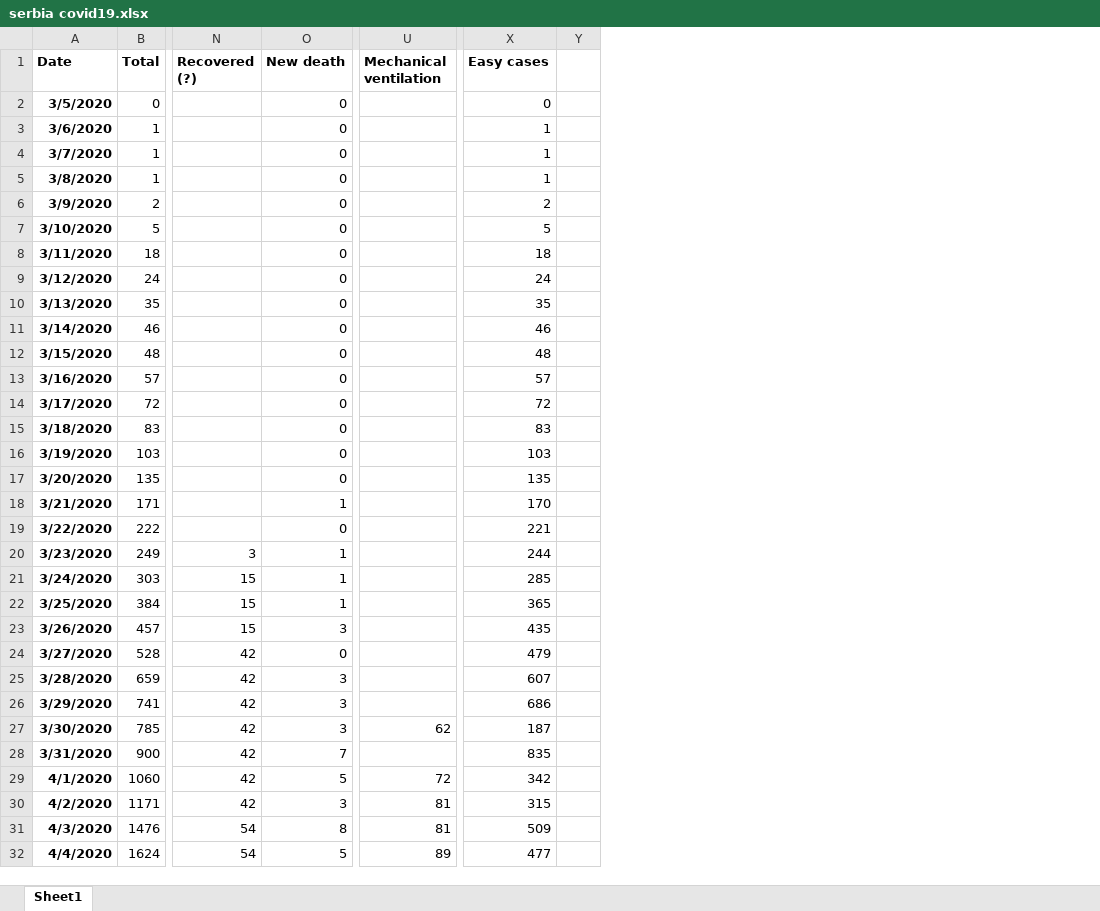
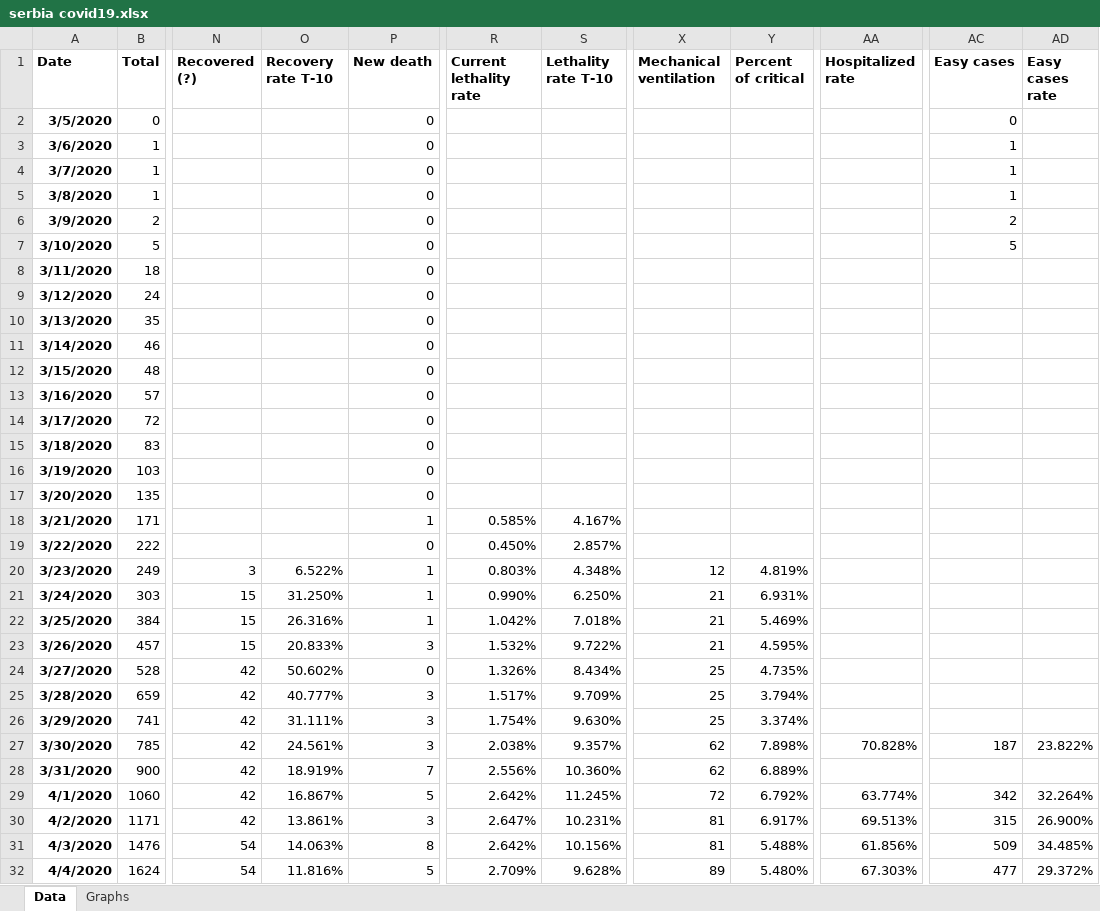
Before and after one commit to sasa-yovanovicc/covid-19, an Excel workbook: serbia covid19.xlsx, sheet Data, drawn as a sheet; only a part is shown, gaps mark what is left out; values as stored, in another font and other column widths than the file's, no borders; charts and pictures not drawn; removed rows and columns are numbered as before the commit, all else as after; the diff covers the shown part only; the diff names each change by its address in the sheet, - before the commit and + after, or states it on an @@ line.

```diff
--- a/serbia covid19.xlsx (sheet Data)
+++ b/serbia covid19.xlsx (sheet Data)
-sheet tab: Sheet1
+sheet tab: Data
+sheet tab: Graphs
+column O (Recovery rate T-10), rows 20-32: 6.522% | 31.250% | 26.316% | 20.833% | 50.602% | 40.777% | 31.111% | 24.561% | 18.919% | 16.867% | 13.861% | 14.063% | 11.816%
+column R (Current lethality rate), rows 18-32: 0.585% | 0.450% | 0.803% | 0.990% | 1.042% | 1.532% | 1.326% | 1.517% | 1.754% | 2.038% | 2.556% | 2.642% | 2.647% | 2.642% | 2.709%
+column S (Lethality rate T-10), rows 18-32: 4.167% | 2.857% | 4.348% | 6.250% | 7.018% | 9.722% | 8.434% | 9.709% | 9.630% | 9.357% | 10.360% | 11.245% | 10.231% | 10.156% | 9.628%
+column Y (Percent of critical), rows 20-32: 4.819% | 6.931% | 5.469% | 4.595% | 4.735% | 3.794% | 3.374% | 7.898% | 6.889% | 6.792% | 6.917% | 5.488% | 5.480%
+column AA (Hospitalized rate), rows 27-32: 70.828% |  | 63.774% | 69.513% | 61.856% | 67.303%
-column Y, empty
+column AD (Easy cases rate), rows 27-32: 23.822% |  | 32.264% | 26.900% | 34.485% | 29.372%
-AC8 (Easy cases): 18
+AC8 (Easy cases): (empty)
-AC9 (Easy cases): 24
+AC9 (Easy cases): (empty)
-AC10 (Easy cases): 35
+AC10 (Easy cases): (empty)
-AC11 (Easy cases): 46
+AC11 (Easy cases): (empty)
-AC12 (Easy cases): 48
+AC12 (Easy cases): (empty)
-AC13 (Easy cases): 57
+AC13 (Easy cases): (empty)
-AC14 (Easy cases): 72
+AC14 (Easy cases): (empty)
-AC15 (Easy cases): 83
+AC15 (Easy cases): (empty)
-AC16 (Easy cases): 103
+AC16 (Easy cases): (empty)
-AC17 (Easy cases): 135
+AC17 (Easy cases): (empty)
-AC18 (Easy cases): 170
+AC18 (Easy cases): (empty)
-AC19 (Easy cases): 221
+AC19 (Easy cases): (empty)
-X20 (Mechanical ventilation): (empty)
+X20 (Mechanical ventilation): 12
-AC20 (Easy cases): 244
+AC20 (Easy cases): (empty)
-X21:X23 (Mechanical ventilation): (empty)
+X21:X23 (Mechanical ventilation): 21
-AC21 (Easy cases): 285
+AC21 (Easy cases): (empty)
-AC22 (Easy cases): 365
+AC22 (Easy cases): (empty)
-AC23 (Easy cases): 435
+AC23 (Easy cases): (empty)
-X24:X26 (Mechanical ventilation): (empty)
+X24:X26 (Mechanical ventilation): 25
-AC24 (Easy cases): 479
+AC24 (Easy cases): (empty)
-AC25 (Easy cases): 607
+AC25 (Easy cases): (empty)
-AC26 (Easy cases): 686
+AC26 (Easy cases): (empty)
-X28 (Mechanical ventilation): (empty)
+X28 (Mechanical ventilation): 62
-AC28 (Easy cases): 835
+AC28 (Easy cases): (empty)
```
Also changed, not shown: 58 edited cells elsewhere in this sheet, formulas that keep their value, charts or pictures.
